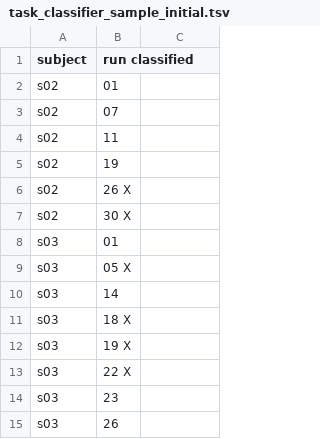
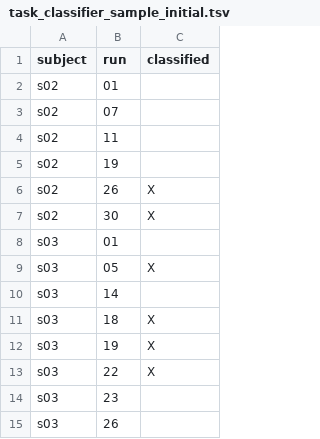
Before and after one commit to DiedrichsenLab/Functional_Fusion, a TSV file: preprocessing/design_files/task_classifier_sample_initial.tsv, drawn as a sheet; only a part is shown.

Commit message:
Update task_classifier_sample_initial.tsv

```diff
--- a/preprocessing/design_files/task_classifier_sample_initial.tsv
+++ b/preprocessing/design_files/task_classifier_sample_initial.tsv
@@ -1,2 +1,2 @@
-subject	run classified
+subject	run	classified
 s02	01
@@ -5,10 +5,10 @@ s02	11
 s02	19
-s02	26  X
-s02	30  X
+s02	26	X
+s02	30	X
 s03	01
-s03	05  X
+s03	05	X
 s03	14
-s03	18  X
-s03	19  X
-s03	22  X
+s03	18	X
+s03	19	X
+s03	22	X
 s03	23
```
